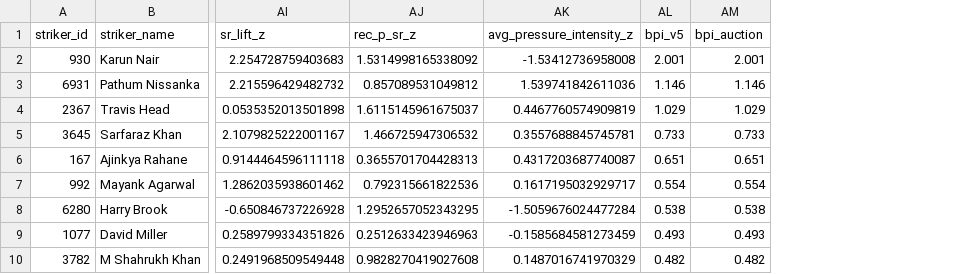
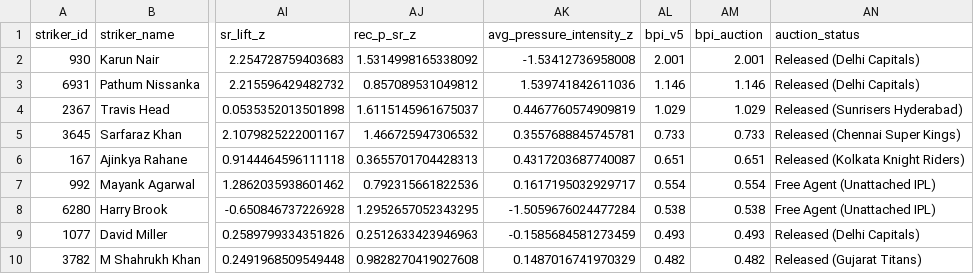
Before and after one commit to adhu1010/RR, a CSV file: list_b_unstop_top_batters.csv, drawn as a sheet; only a part is shown, gaps mark what is left out; the diff names each change by its address in the sheet, - before the commit and + after, or states it on an @@ line.

```diff
--- a/list_b_unstop_top_batters.csv
+++ b/list_b_unstop_top_batters.csv
+column AN (auction_status), rows 2-10: Released (Delhi Capitals) | Released (Delhi Capitals) | Released (Sunrisers Hyderabad) | Released (Chennai Super Kings) | Released (Kolkata Knight Riders) | Free Agent (Unattached IPL) | Free Agent (Unattached IPL) | Released (Delhi Capitals) | Released (Gujarat Titans)
```
Also changed, not shown: list_b_unstop_top_bowlers.csv, new/v5_official_released_ipl_bowlers.csv, 6 other files.
